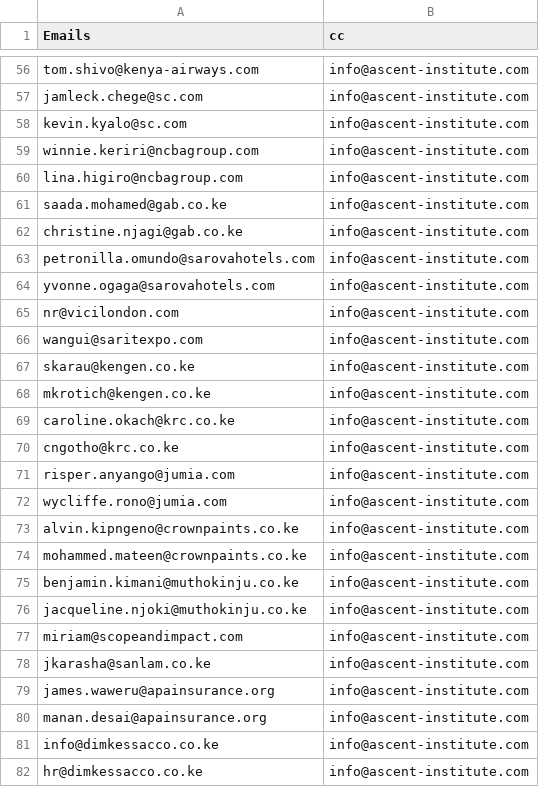
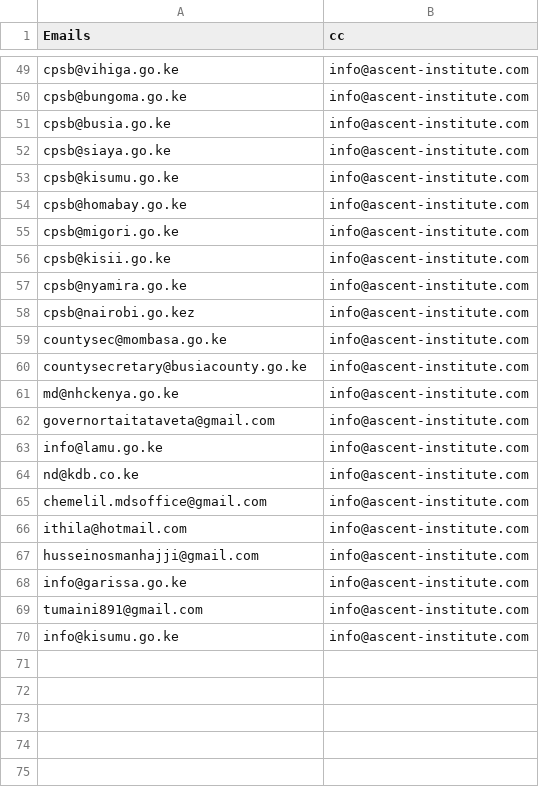
Before and after one commit to IainMosima/bulk-email-sender, a CSV file: combined-emails-cleaned-2.csv, drawn as a sheet; only a part is shown, gaps mark what is left out; removed rows and columns are numbered as before the commit, all else as after; the diff covers the shown part only; the diff names each change by its address in the sheet, - before the commit and + after, or states it on an @@ line.

```diff
--- a/combined-emails-cleaned-2.csv
+++ b/combined-emails-cleaned-2.csv
-A49 (Emails): tom.shivo@kenya-airways.com
+A49 (Emails): cpsb@vihiga.go.ke
-A50 (Emails): jamleck.chege@sc.com
+A50 (Emails): cpsb@bungoma.go.ke
-A51 (Emails): kevin.kyalo@sc.com
+A51 (Emails): cpsb@busia.go.ke
-A52 (Emails): winnie.keriri@ncbagroup.com
+A52 (Emails): cpsb@siaya.go.ke
-A53 (Emails): lina.higiro@ncbagroup.com
+A53 (Emails): cpsb@kisumu.go.ke
-A54 (Emails): saada.mohamed@gab.co.ke
+A54 (Emails): cpsb@homabay.go.ke
-A55 (Emails): christine.njagi@gab.co.ke
+A55 (Emails): cpsb@migori.go.ke
-A56 (Emails): petronilla.omundo@sarovahotels.com
+A56 (Emails): cpsb@kisii.go.ke
-row 64: yvonne.ogaga@sarovahotels.com | info@ascent-institute.com
-row 65: nr@vicilondon.com | info@ascent-institute.com
-A57 (Emails): wangui@saritexpo.com
+A57 (Emails): cpsb@nyamira.go.ke
-A58 (Emails): skarau@kengen.co.ke
+A58 (Emails): cpsb@nairobi.go.kez
-A59 (Emails): mkrotich@kengen.co.ke
+A59 (Emails): countysec@mombasa.go.ke
-A60 (Emails): caroline.okach@krc.co.ke
+A60 (Emails): countysecretary@busiacounty.go.ke
-A61 (Emails): cngotho@krc.co.ke
+A61 (Emails): md@nhckenya.go.ke
-A62 (Emails): risper.anyango@jumia.com
+A62 (Emails): governortaitataveta@gmail.com
-A63 (Emails): wycliffe.rono@jumia.com
+A63 (Emails): info@lamu.go.ke
-A64 (Emails): alvin.kipngeno@crownpaints.co.ke
+A64 (Emails): nd@kdb.co.ke
-A65 (Emails): mohammed.mateen@crownpaints.co.ke
+A65 (Emails): chemelil.mdsoffice@gmail.com
-A66 (Emails): benjamin.kimani@muthokinju.co.ke
+A66 (Emails): ithila@hotmail.com
-row 76: jacqueline.njoki@muthokinju.co.ke | info@ascent-institute.com
-A67 (Emails): miriam@scopeandimpact.com
+A67 (Emails): husseinosmanhajji@gmail.com
-A68 (Emails): jkarasha@sanlam.co.ke
+A68 (Emails): info@garissa.go.ke
-row 79: james.waweru@apainsurance.org | info@ascent-institute.com
-A69 (Emails): manan.desai@apainsurance.org
+A69 (Emails): tumaini891@gmail.com
-A70 (Emails): info@dimkessacco.co.ke
+A70 (Emails): info@kisumu.go.ke
-row 82: hr@dimkessacco.co.ke | info@ascent-institute.com
```
Also changed, not shown: 2 added rows, 9 removed rows and 45 edited cells elsewhere in this file, 6 other files.
